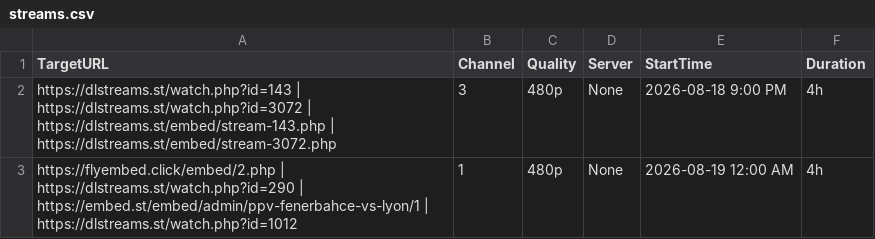
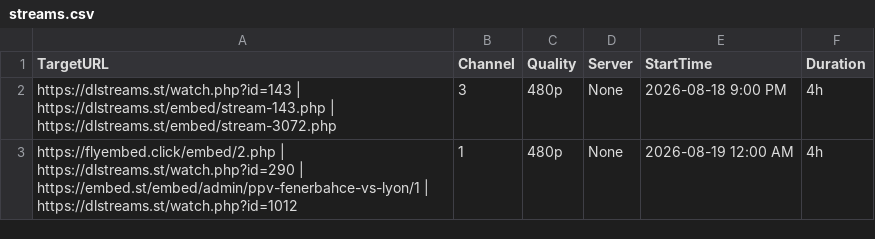
Before and after one commit to poorpeople-cmd/bbbbbbbbb-1111, a CSV file: streams.csv, drawn as a sheet.

Commit message:
Update streams.csv

```diff
--- a/streams.csv
+++ b/streams.csv
@@ -1,3 +1,3 @@
 TargetURL,Channel,Quality,Server,StartTime,Duration
-https://dlstreams.st/watch.php?id=143 | https://dlstreams.st/watch.php?id=3072 | https://dlstreams.st/embed/stream-143.php | https://dlstreams.st/embed/stream-3072.php,3,480p,None,2026-08-18 9:00 PM,4h
+https://dlstreams.st/watch.php?id=143 | https://dlstreams.st/embed/stream-143.php | https://dlstreams.st/embed/stream-3072.php,3,480p,None,2026-08-18 9:00 PM,4h
 https://flyembed.click/embed/2.php | https://dlstreams.st/watch.php?id=290 | https://embed.st/embed/admin/ppv-fenerbahce-vs-lyon/1 | https://dlstreams.st/watch.php?id=1012,1,480p,None,2026-08-19 12:00 AM,4h
```
